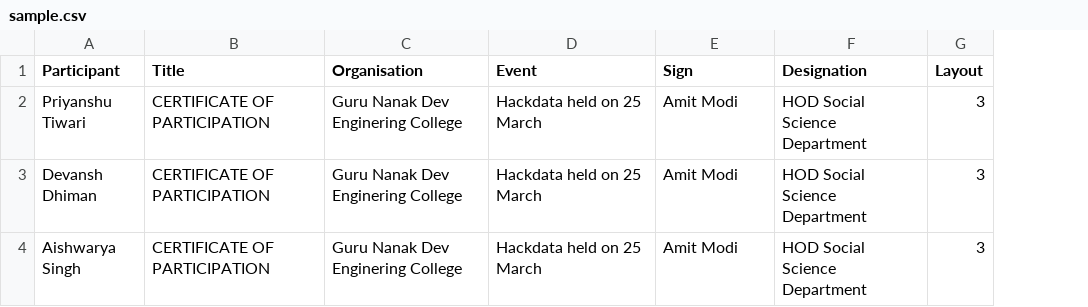
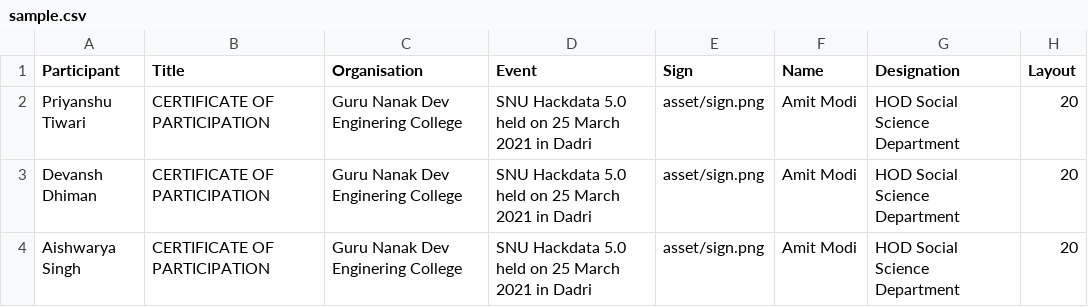
Before and after one commit to ahampriyanshu/bulky, a CSV file: asset/sample.csv, drawn as a sheet; addresses are those after the commit; the diff names each change by its address in the sheet, - before the commit and + after, or states it on an @@ line.

```diff
--- a/asset/sample.csv
+++ b/asset/sample.csv
+column F (Name), rows 2-4: all Amit Modi
-D2:D4 (Event): Hackdata held on 25 March
+D2:D4 (Event): SNU Hackdata 5.0 held on 25 March 2021 in Dadri
-E2:E4 (Sign): Amit Modi
+E2:E4 (Sign): asset/sign.png
-H2:H4 (Layout): 3
+H2:H4 (Layout): 20
```
Also changed, not shown: 5 other files.
